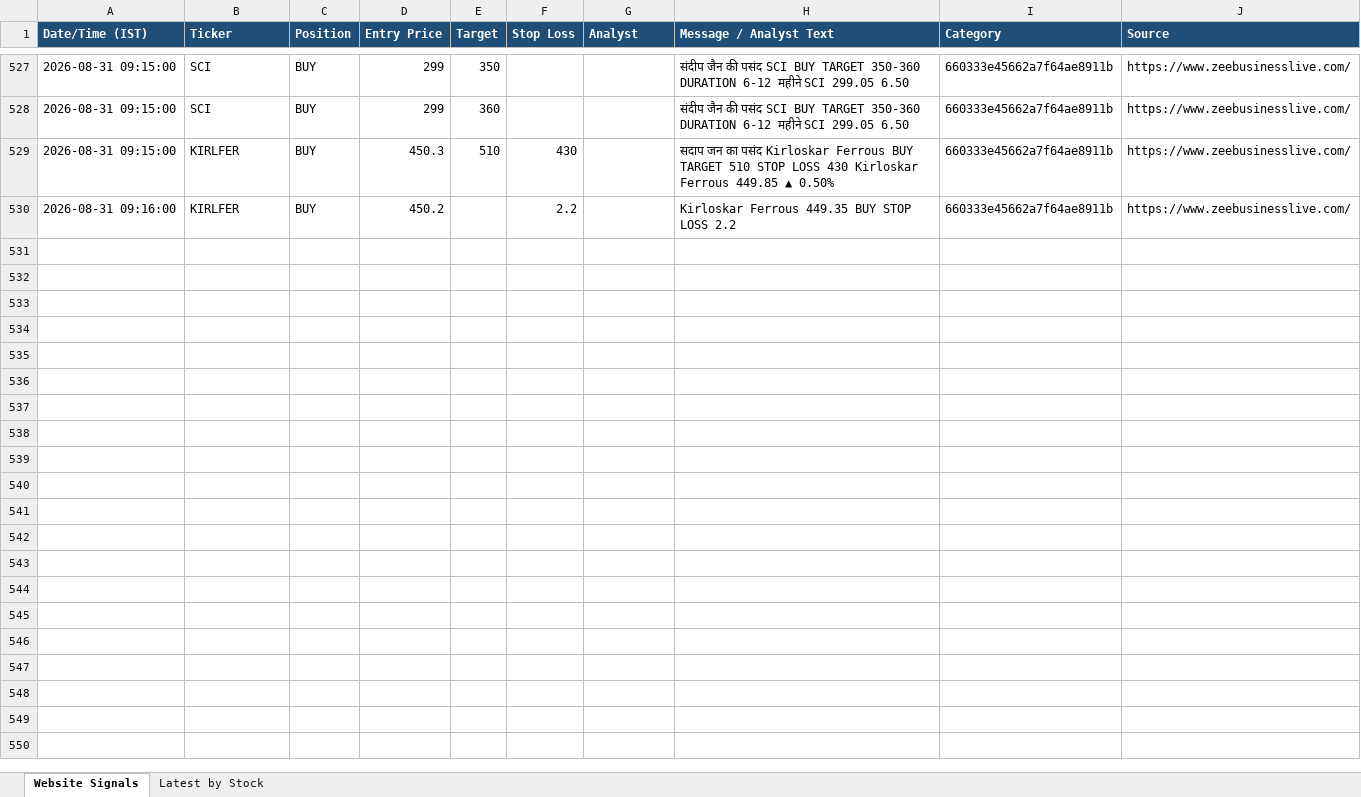
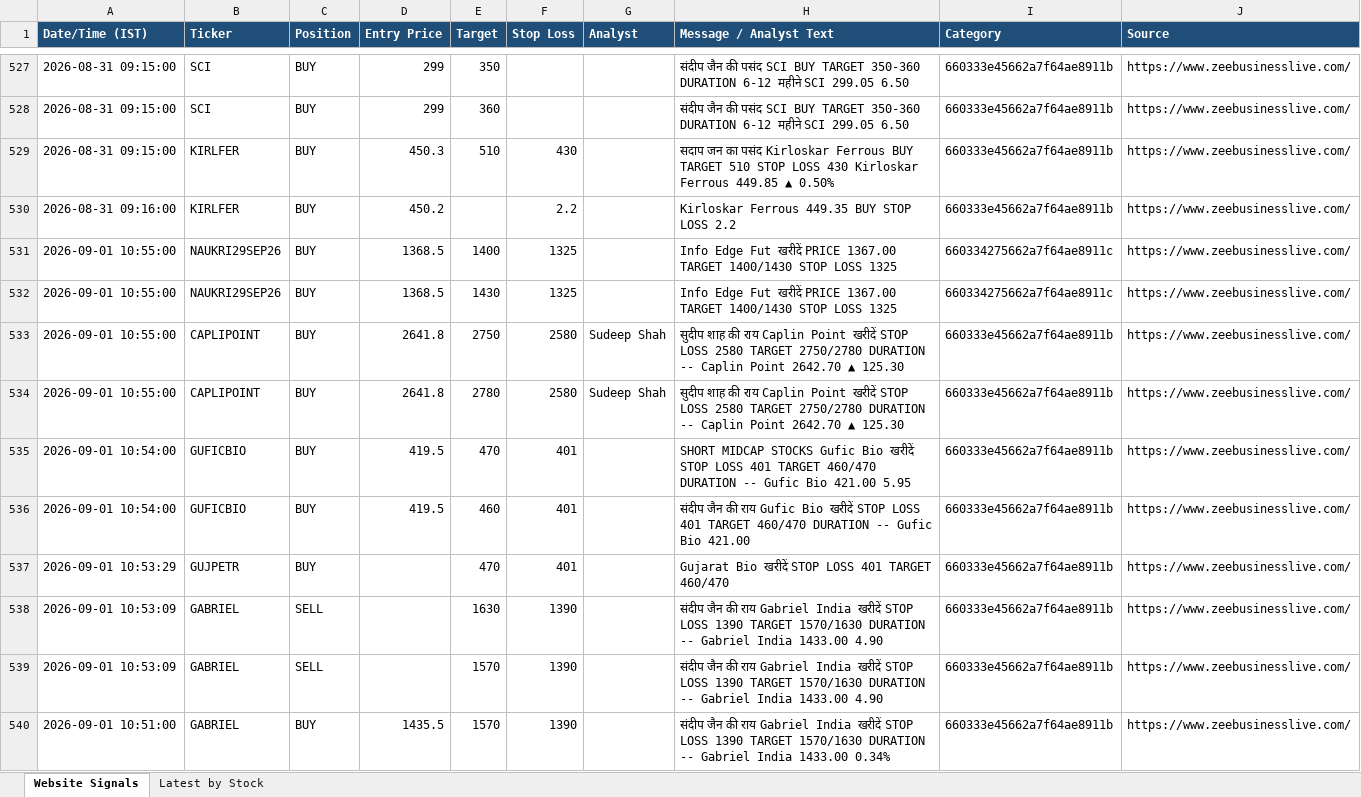
Before and after one commit to AumS0910/new_signals, an Excel workbook: zeebiz_live_stocks.xlsx, sheet Website Signals, drawn as a sheet; only a part is shown, gaps mark what is left out; values as stored, in another font and other column widths than the file's, no borders; the diff covers the shown part only; the diff names each change by its address in the sheet, - before the commit and + after, or states it on an @@ line.

```diff
--- a/zeebiz_live_stocks.xlsx (sheet Website Signals)
+++ b/zeebiz_live_stocks.xlsx (sheet Website Signals)
+row 531: 2026-09-01 10:55:00 | NAUKRI29SEP26 | BUY | 1368.5 | 1400 | 1325 |  | Info Edge Fut खरीदें PRICE 1367.00 TARGET 1400/1430 STOP LOSS 1325 | 660334275662a7f64ae8911c | https://www.zeebusinesslive.com/
+row 532: 2026-09-01 10:55:00 | NAUKRI29SEP26 | BUY | 1368.5 | 1430 | 1325 |  | Info Edge Fut खरीदें PRICE 1367.00 TARGET 1400/1430 STOP LOSS 1325 | 660334275662a7f64ae8911c | https://www.zeebusinesslive.com/
+row 533: 2026-09-01 10:55:00 | CAPLIPOINT | BUY | 2641.8 | 2750 | 2580 | Sudeep Shah | सुदीप शाह की राय Caplin Point खरीदें STOP LOSS 2580 TARGET 2750/2780 DURATION -- Caplin Point 2642.70 ▲ 125.30 | 660333e45662a7f64ae8911b | https://www.zeebusinesslive.com/
+row 534: 2026-09-01 10:55:00 | CAPLIPOINT | BUY | 2641.8 | 2780 | 2580 | Sudeep Shah | सुदीप शाह की राय Caplin Point खरीदें STOP LOSS 2580 TARGET 2750/2780 DURATION -- Caplin Point 2642.70 ▲ 125.30 | 660333e45662a7f64ae8911b | https://www.zeebusinesslive.com/
+row 535: 2026-09-01 10:54:00 | GUFICBIO | BUY | 419.5 | 470 | 401 |  | SHORT MIDCAP STOCKS Gufic Bio खरीदें STOP LOSS 401 TARGET 460/470 DURATION -- Gufic Bio 421.00 5.95 | 660333e45662a7f64ae8911b | https://www.zeebusinesslive.com/
+row 536: 2026-09-01 10:54:00 | GUFICBIO | BUY | 419.5 | 460 | 401 |  | संदीप जैन की राय Gufic Bio खरीदें STOP LOSS 401 TARGET 460/470 DURATION -- Gufic Bio 421.00 | 660333e45662a7f64ae8911b | https://www.zeebusinesslive.com/
+row 537: 2026-09-01 10:53:29 | GUJPETR | BUY |  | 470 | 401 |  | Gujarat Bio खरीदें STOP LOSS 401 TARGET 460/470 | 660333e45662a7f64ae8911b | https://www.zeebusinesslive.com/
+row 538: 2026-09-01 10:53:09 | GABRIEL | SELL |  | 1630 | 1390 |  | संदीप जैन की राय Gabriel India खरीदें STOP LOSS 1390 TARGET 1570/1630 DURATION -- Gabriel India 1433.00 4.90 | 660333e45662a7f64ae8911b | https://www.zeebusinesslive.com/
+row 539: 2026-09-01 10:53:09 | GABRIEL | SELL |  | 1570 | 1390 |  | संदीप जैन की राय Gabriel India खरीदें STOP LOSS 1390 TARGET 1570/1630 DURATION -- Gabriel India 1433.00 4.90 | 660333e45662a7f64ae8911b | https://www.zeebusinesslive.com/
+row 540: 2026-09-01 10:51:00 | GABRIEL | BUY | 1435.5 | 1570 | 1390 |  | संदीप जैन की राय Gabriel India खरीदें STOP LOSS 1390 TARGET 1570/1630 DURATION -- Gabriel India 1433.00 0.34% | 660333e45662a7f64ae8911b | https://www.zeebusinesslive.com/
```
Also changed, not shown: 112 added rows elsewhere in this sheet.
